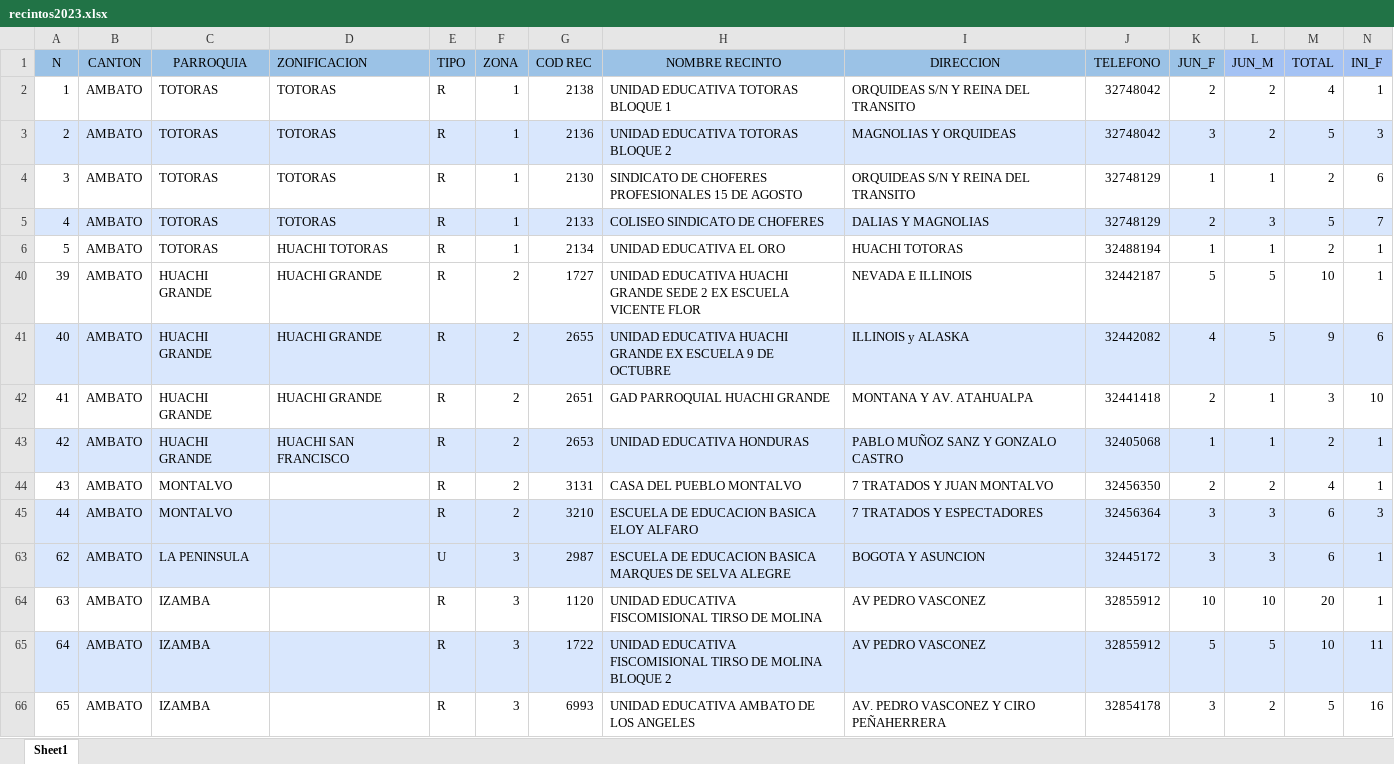
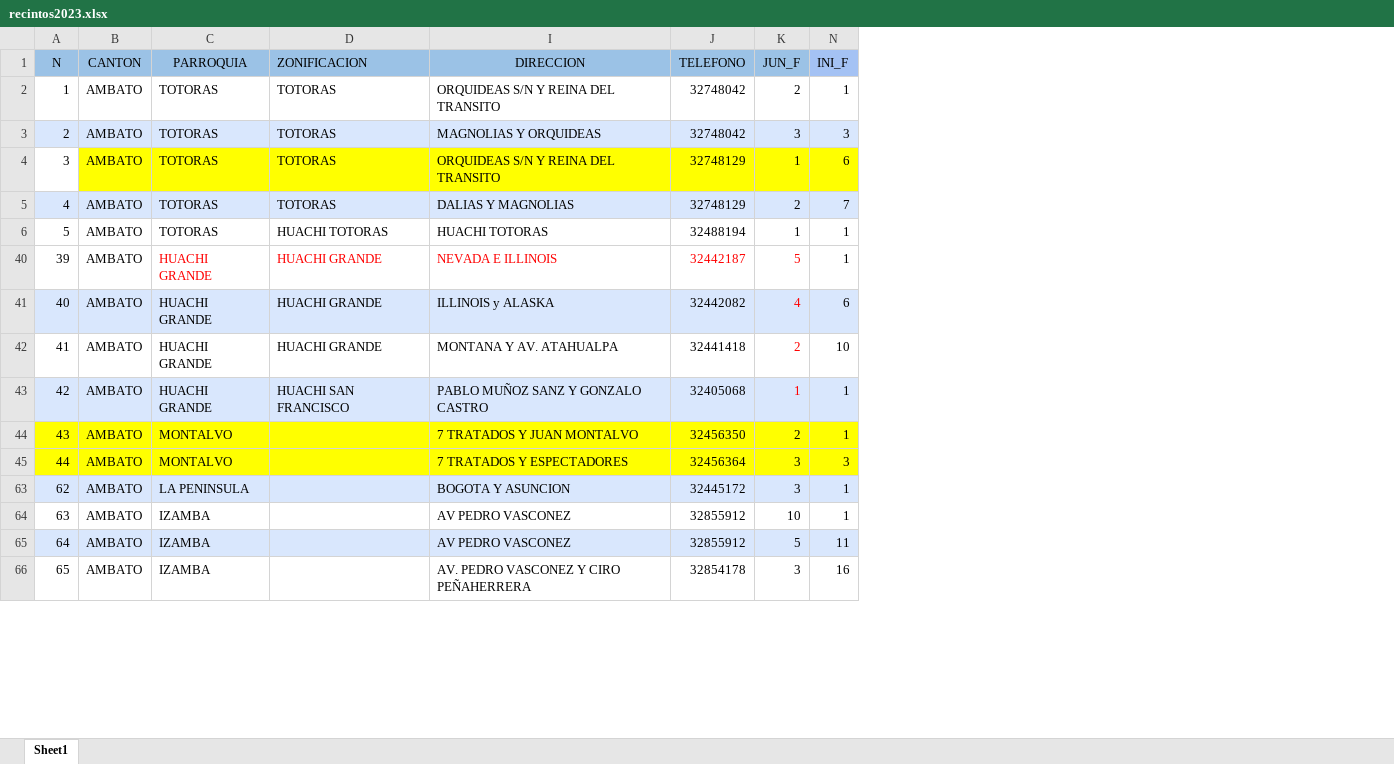
Before and after one commit to Edi09Migue/Blog-Gustavo-2023, an Excel workbook: database/data/recintos2023.xlsx, sheet Sheet1, drawn as a sheet; only a part is shown; values as stored, in another font and other column widths than the file's, no borders; the diff covers the shown part only; the diff names each change by its address in the sheet, - before the commit and + after, or states it on an @@ line.

Commit message:
recintos

```diff
--- a/database/data/recintos2023.xlsx (sheet Sheet1)
+++ b/database/data/recintos2023.xlsx (sheet Sheet1)
@@ column E (TIPO) hidden, rows 2-66: R | R | R | R | R | R | R | R | R | R | R | U | R | R | R @@
@@ column F (ZONA) hidden, rows 2-66: 1 | 1 | 1 | 1 | 1 | 2 | 2 | 2 | 2 | 2 | 2 | 3 | 3 | 3 | 3 @@
@@ column G (COD REC) hidden, rows 2-66: 2138 | 2136 | 2130 | 2133 | 2134 | 1727 | 2655 | 2651 | 2653 | 3131 | 3210 | 2987 | 1120 | 1722 | 6993 @@
@@ column H (NOMBRE RECINTO) hidden, rows 2-66: UNIDAD EDUCATIVA TOTORAS BLOQUE 1 | UNIDAD EDUCATIVA TOTORAS BLOQUE 2 | SINDICATO DE CHOFERES PROFESIONALES 15 DE AGOSTO | COLISEO SINDICATO DE CHOFERES | UNIDAD EDUCATIVA EL ORO | UNIDAD EDUCATIVA HUACHI GRANDE SEDE 2 EX ESCUELA VICENTE FLOR | UNIDAD EDUCATIVA HUACHI GRANDE EX ESCUELA 9 DE OCTUBRE | GAD PARROQUIAL HUACHI GRANDE | UNIDAD EDUCATIVA HONDURAS | CASA DEL PUEBLO MONTALVO | ESCUELA DE EDUCACION BASICA ELOY ALFARO | ESCUELA DE EDUCACION BASICA MARQUES DE SELVA ALEGRE | UNIDAD EDUCATIVA FISCOMISIONAL TIRSO DE MOLINA | UNIDAD EDUCATIVA FISCOMISIONAL TIRSO DE MOLINA BLOQUE 2 | UNIDAD EDUCATIVA AMBATO DE LOS ANGELES @@
@@ column L (JUN_M) hidden, rows 2-66: 2 | 2 | 1 | 3 | 1 | 5 | 5 | 1 | 1 | 2 | 3 | 3 | 10 | 5 | 2 @@
@@ column M (TOTAL) hidden, rows 2-66: 4 | 5 | 2 | 5 | 2 | 10 | 9 | 3 | 2 | 4 | 6 | 6 | 20 | 10 | 5 @@
-B4:D4 fill: none
+B4:D4 fill: #FFFF00
-I4:K4 fill: none
+I4:K4 fill: #FFFF00
-N4 fill: none
+N4 fill: #FFFF00
-C40:D40 text colour: black
+C40:D40 text colour: #FF0000
-I40:K40 text colour: black
+I40:K40 text colour: #FF0000
-K41:K43 text colour: black
+K41:K43 text colour: #FF0000
-A44:D44 fill: none
+A44:D44 fill: #FFFF00
-I44:K44 fill: none
+I44:K44 fill: #FFFF00
-N44 fill: none
+N44 fill: #FFFF00
-A45:D45 fill: #D9E7FD
+A45:D45 fill: #FFFF00
-I45:K45 fill: #D9E7FD
+I45:K45 fill: #FFFF00
-N45 fill: #D9E7FD
+N45 fill: #FFFF00
```
Also changed, not shown: cell formats elsewhere in this sheet, 10 other files.
